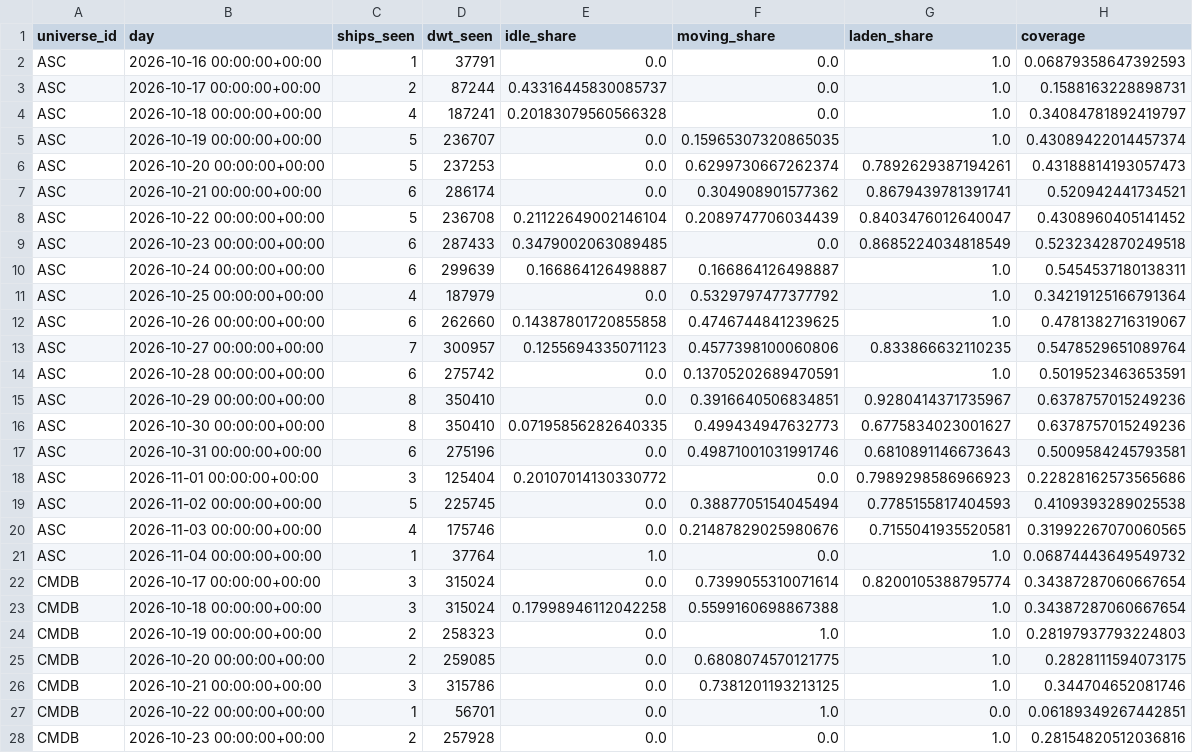
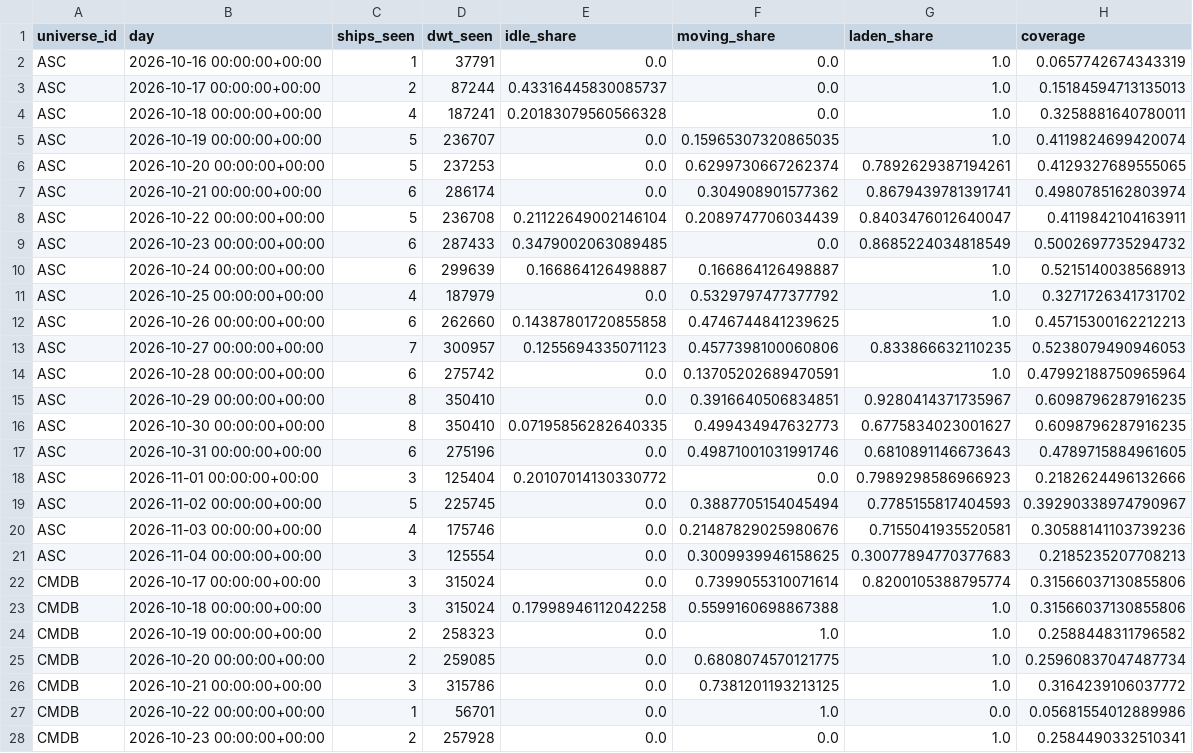
Before and after one commit to ambekarhrush/shipping-long-short-lab, a CSV file: data/fleet/company_signals.csv, drawn as a sheet; only a part is shown; the diff covers the shown part only.

Commit message:
FleetWatch snapshot 2026-11-04T11:16Z

```diff
--- a/data/fleet/company_signals.csv
+++ b/data/fleet/company_signals.csv
@@ -1,28 +1,28 @@
 universe_id,day,ships_seen,dwt_seen,idle_share,moving_share,laden_share,coverage
-ASC,2026-10-16 00:00:00+00:00,1,37791,0.0,0.0,1.0,0.06879358647392593
-ASC,2026-10-17 00:00:00+00:00,2,87244,0.43316445830085737,0.0,1.0,0.1588163228898731
-ASC,2026-10-18 00:00:00+00:00,4,187241,0.20183079560566328,0.0,1.0,0.34084781892419797
-ASC,2026-10-19 00:00:00+00:00,5,236707,0.0,0.15965307320865035,1.0,0.43089422014457374
-ASC,2026-10-20 00:00:00+00:00,5,237253,0.0,0.6299730667262374,0.7892629387194261,0.43188814193057473
-ASC,2026-10-21 00:00:00+00:00,6,286174,0.0,0.304908901577362,0.8679439781391741,0.520942441734521
-ASC,2026-10-22 00:00:00+00:00,5,236708,0.21122649002146104,0.2089747706034439,0.8403476012640047,0.4308960405141452
-ASC,2026-10-23 00:00:00+00:00,6,287433,0.3479002063089485,0.0,0.8685224034818549,0.5232342870249518
-ASC,2026-10-24 00:00:00+00:00,6,299639,0.166864126498887,0.166864126498887,1.0,0.5454537180138311
-ASC,2026-10-25 00:00:00+00:00,4,187979,0.0,0.5329797477377792,1.0,0.34219125166791364
-ASC,2026-10-26 00:00:00+00:00,6,262660,0.14387801720855858,0.4746744841239625,1.0,0.4781382716319067
-ASC,2026-10-27 00:00:00+00:00,7,300957,0.1255694335071123,0.4577398100060806,0.833866632110235,0.5478529651089764
-ASC,2026-10-28 00:00:00+00:00,6,275742,0.0,0.13705202689470591,1.0,0.5019523463653591
-ASC,2026-10-29 00:00:00+00:00,8,350410,0.0,0.3916640506834851,0.9280414371735967,0.6378757015249236
-ASC,2026-10-30 00:00:00+00:00,8,350410,0.07195856282640335,0.499434947632773,0.6775834023001627,0.6378757015249236
-ASC,2026-10-31 00:00:00+00:00,6,275196,0.0,0.49871001031991746,0.6810891146673643,0.5009584245793581
-ASC,2026-11-01 00:00:00+00:00,3,125404,0.20107014130330772,0.0,0.7989298586966923,0.22828162573565686
-ASC,2026-11-02 00:00:00+00:00,5,225745,0.0,0.3887705154045494,0.7785155817404593,0.4109393289025538
-ASC,2026-11-03 00:00:00+00:00,4,175746,0.0,0.21487829025980676,0.7155041935520581,0.31992267070060565
-ASC,2026-11-04 00:00:00+00:00,1,37764,1.0,0.0,1.0,0.06874443649549732
-CMDB,2026-10-17 00:00:00+00:00,3,315024,0.0,0.7399055310071614,0.8200105388795774,0.34387287060667654
-CMDB,2026-10-18 00:00:00+00:00,3,315024,0.17998946112042258,0.5599160698867388,1.0,0.34387287060667654
-CMDB,2026-10-19 00:00:00+00:00,2,258323,0.0,1.0,1.0,0.28197937793224803
-CMDB,2026-10-20 00:00:00+00:00,2,259085,0.0,0.6808074570121775,1.0,0.2828111594073175
-CMDB,2026-10-21 00:00:00+00:00,3,315786,0.0,0.7381201193213125,1.0,0.344704652081746
-CMDB,2026-10-22 00:00:00+00:00,1,56701,0.0,1.0,0.0,0.06189349267442851
-CMDB,2026-10-23 00:00:00+00:00,2,257928,0.0,0.0,1.0,0.28154820512036816
+ASC,2026-10-16 00:00:00+00:00,1,37791,0.0,0.0,1.0,0.0657742674343319
+ASC,2026-10-17 00:00:00+00:00,2,87244,0.43316445830085737,0.0,1.0,0.15184594713135013
+ASC,2026-10-18 00:00:00+00:00,4,187241,0.20183079560566328,0.0,1.0,0.3258881640780011
+ASC,2026-10-19 00:00:00+00:00,5,236707,0.0,0.15965307320865035,1.0,0.4119824699420074
+ASC,2026-10-20 00:00:00+00:00,5,237253,0.0,0.6299730667262374,0.7892629387194261,0.4129327689555065
+ASC,2026-10-21 00:00:00+00:00,6,286174,0.0,0.304908901577362,0.8679439781391741,0.4980785162803974
+ASC,2026-10-22 00:00:00+00:00,5,236708,0.21122649002146104,0.2089747706034439,0.8403476012640047,0.4119842104163911
+ASC,2026-10-23 00:00:00+00:00,6,287433,0.3479002063089485,0.0,0.8685224034818549,0.5002697735294732
+ASC,2026-10-24 00:00:00+00:00,6,299639,0.166864126498887,0.166864126498887,1.0,0.5215140038568913
+ASC,2026-10-25 00:00:00+00:00,4,187979,0.0,0.5329797477377792,1.0,0.3271726341731702
+ASC,2026-10-26 00:00:00+00:00,6,262660,0.14387801720855858,0.4746744841239625,1.0,0.45715300162212213
+ASC,2026-10-27 00:00:00+00:00,7,300957,0.1255694335071123,0.4577398100060806,0.833866632110235,0.5238079490946053
+ASC,2026-10-28 00:00:00+00:00,6,275742,0.0,0.13705202689470591,1.0,0.47992188750965964
+ASC,2026-10-29 00:00:00+00:00,8,350410,0.0,0.3916640506834851,0.9280414371735967,0.6098796287916235
+ASC,2026-10-30 00:00:00+00:00,8,350410,0.07195856282640335,0.499434947632773,0.6775834023001627,0.6098796287916235
+ASC,2026-10-31 00:00:00+00:00,6,275196,0.0,0.49871001031991746,0.6810891146673643,0.4789715884961605
+ASC,2026-11-01 00:00:00+00:00,3,125404,0.20107014130330772,0.0,0.7989298586966923,0.2182624496132666
+ASC,2026-11-02 00:00:00+00:00,5,225745,0.0,0.3887705154045494,0.7785155817404593,0.39290338974790967
+ASC,2026-11-03 00:00:00+00:00,4,175746,0.0,0.21487829025980676,0.7155041935520581,0.30588141103739236
+ASC,2026-11-04 00:00:00+00:00,3,125554,0.0,0.3009939946158625,0.30077894770377683,0.2185235207708213
+CMDB,2026-10-17 00:00:00+00:00,3,315024,0.0,0.7399055310071614,0.8200105388795774,0.31566037130855806
+CMDB,2026-10-18 00:00:00+00:00,3,315024,0.17998946112042258,0.5599160698867388,1.0,0.31566037130855806
+CMDB,2026-10-19 00:00:00+00:00,2,258323,0.0,1.0,1.0,0.2588448311796582
+CMDB,2026-10-20 00:00:00+00:00,2,259085,0.0,0.6808074570121775,1.0,0.25960837047487734
+CMDB,2026-10-21 00:00:00+00:00,3,315786,0.0,0.7381201193213125,1.0,0.3164239106037772
+CMDB,2026-10-22 00:00:00+00:00,1,56701,0.0,1.0,0.0,0.05681554012889986
+CMDB,2026-10-23 00:00:00+00:00,2,257928,0.0,0.0,1.0,0.2584490332510341
```
Also changed, not shown: 4 added rows, 3 removed rows and 94 edited cells elsewhere in this file, data/fleet/collector_log.csv, data/fleet/identity.csv, 3 other files.
